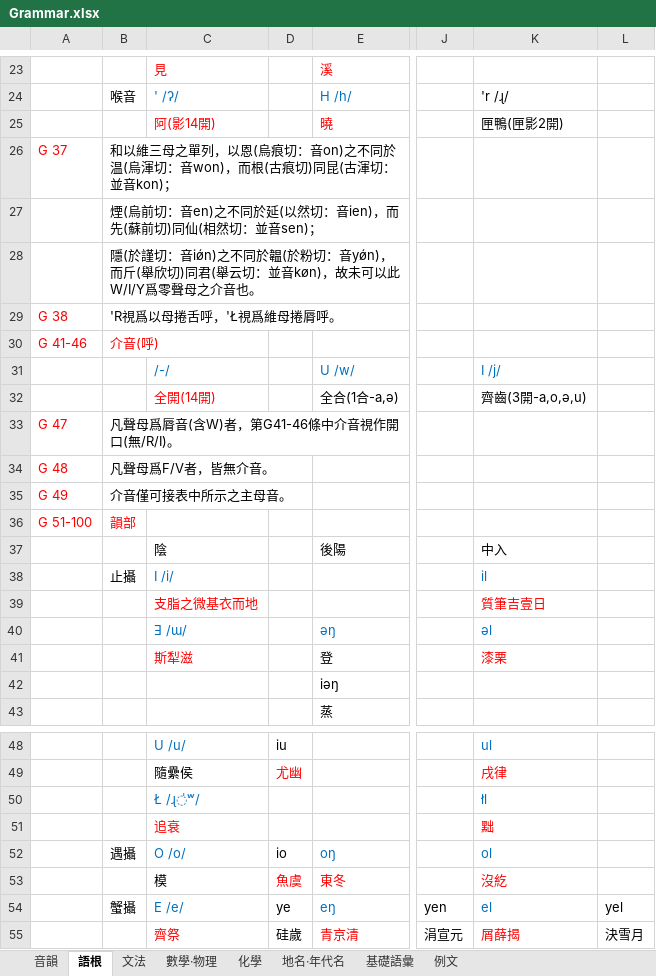
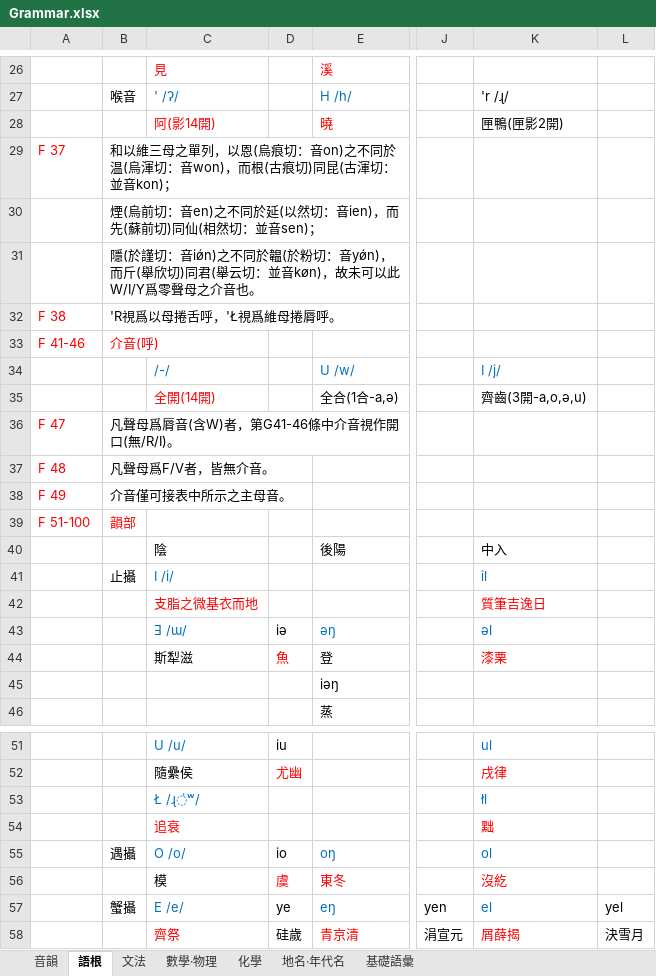
Before and after one commit to Quantennetzgraphique/Ila-Island-map, an Excel workbook: Grammar.xlsx, sheet 語根, drawn as a sheet; only a part is shown, gaps mark what is left out; values as stored, in another font and other column widths than the file's, no borders; addresses are those after the commit; the diff covers the shown part only; the diff names each change by its address in the sheet, - before the commit and + after, or states it on an @@ line.

```diff
--- a/Grammar.xlsx (sheet 語根)
+++ b/Grammar.xlsx (sheet 語根)
-sheet tab: 例文
-A29: G 37
+A29: F 37
-A32: G 38
+A32: F 38
-A33: G 41-46
+A33: F 41-46
-A36: G 47
+A36: F 47
-A37: G 48
+A37: F 48
-A38: G 49
+A38: F 49
-A39: G 51-100
+A39: F 51-100
-K42: 質筆吉壹日
+K42: 質筆吉逸日
-D43: (empty)
+D43: iǝ
-C44 text colour: #FF0000
+C44 text colour: black
-D44: (empty)
+D44: 魚
-D56: 魚虞
+D56: 虞
```
Also changed, not shown: 6 added rows, 1 removed row and 9 edited cells elsewhere in this sheet, sheet 文法, sheet 音韻, 5 other files.
